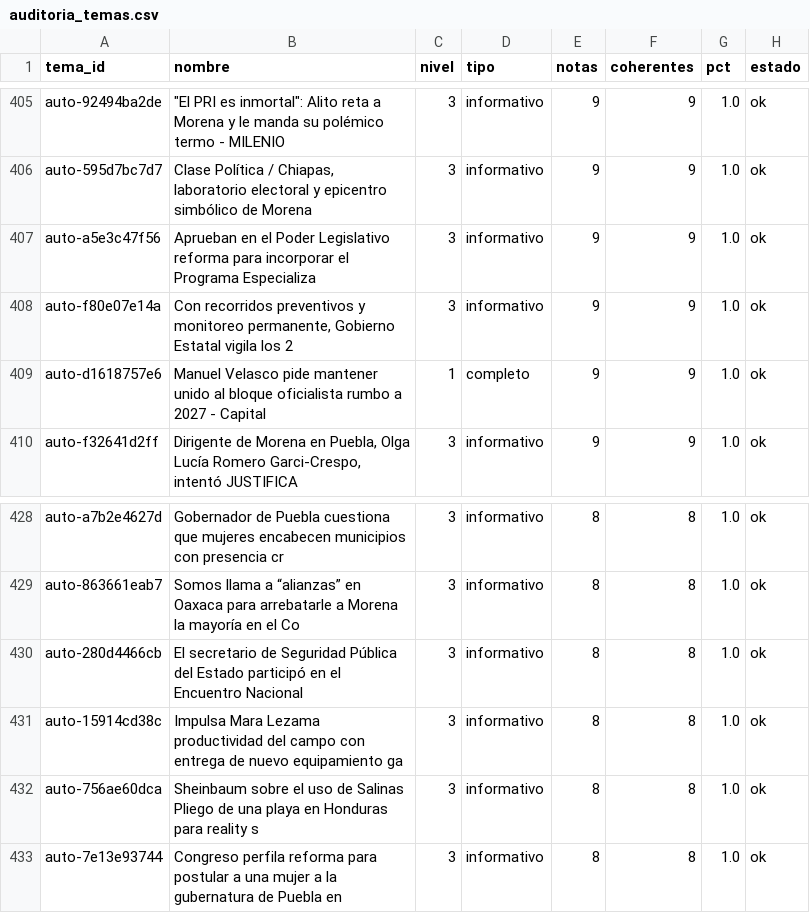
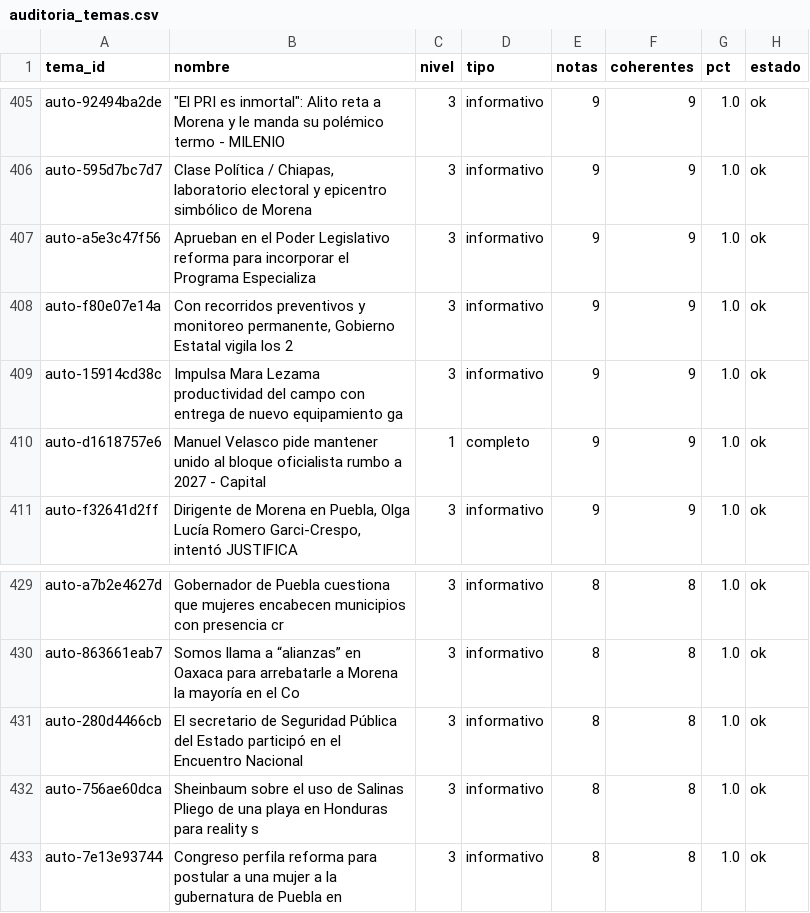
Before and after one commit to OckarLezama/ecosistema-politico, a CSV file: data/auditoria_temas.csv, drawn as a sheet; only a part is shown, gaps mark what is left out; removed rows and columns are numbered as before the commit, all else as after; the diff names each change by its address in the sheet, - before the commit and + after, or states it on an @@ line.

```diff
--- a/data/auditoria_temas.csv
+++ b/data/auditoria_temas.csv
+row 409: auto-15914cd38c | Impulsa Mara Lezama productividad del campo con entrega de nuevo equipamiento ga | 3 | informativo | 9 | 9 | 1.0 | ok
-row 431: auto-15914cd38c | Impulsa Mara Lezama productividad del campo con entrega de nuevo equipamiento ga | 3 | informativo | 8 | 8 | 1.0 | ok
```
Also changed, not shown: data/menciones_actores_c3.csv, 3 other files.
